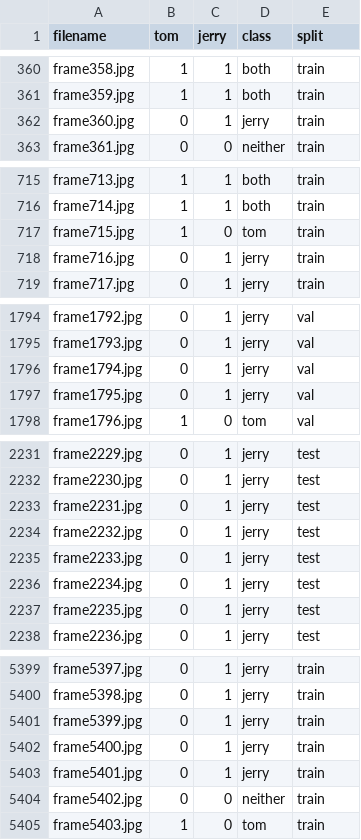
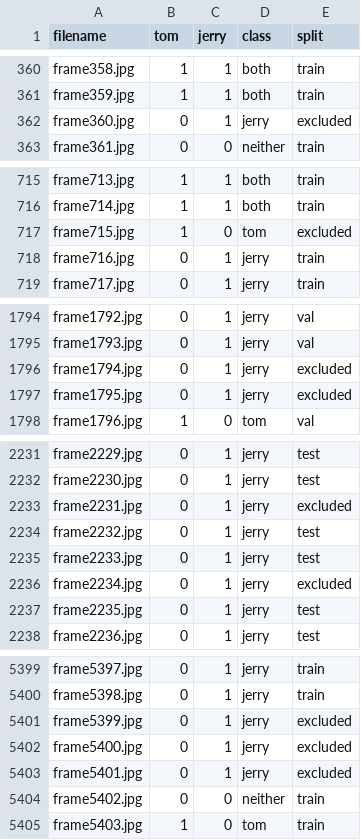
Before and after one commit to ilinkabibic/Tom-and-Jerry-Character-Classification, a CSV file: data_split.csv, drawn as a sheet; only a part is shown, gaps mark what is left out; the diff covers the shown part only.

Commit message:
Update data_split.csv: exclude 32 challenge images from train/val/test (sprecava data leakage)

```diff
--- a/data_split.csv
+++ b/data_split.csv
@@ -361,3 +361,3 @@ frame358.jpg,1,1,both,train
 frame359.jpg,1,1,both,train
-frame360.jpg,0,1,jerry,train
+frame360.jpg,0,1,jerry,excluded
 frame361.jpg,0,0,neither,train
@@ -716,3 +716,3 @@ frame713.jpg,1,1,both,train
 frame714.jpg,1,1,both,train
-frame715.jpg,1,0,tom,train
+frame715.jpg,1,0,tom,excluded
 frame716.jpg,0,1,jerry,train
@@ -1795,4 +1795,4 @@ frame1792.jpg,0,1,jerry,val
 frame1793.jpg,0,1,jerry,val
-frame1794.jpg,0,1,jerry,val
-frame1795.jpg,0,1,jerry,val
+frame1794.jpg,0,1,jerry,excluded
+frame1795.jpg,0,1,jerry,excluded
 frame1796.jpg,1,0,tom,val
@@ -2232,6 +2232,6 @@ frame2229.jpg,0,1,jerry,test
 frame2230.jpg,0,1,jerry,test
-frame2231.jpg,0,1,jerry,test
+frame2231.jpg,0,1,jerry,excluded
 frame2232.jpg,0,1,jerry,test
 frame2233.jpg,0,1,jerry,test
-frame2234.jpg,0,1,jerry,test
+frame2234.jpg,0,1,jerry,excluded
 frame2235.jpg,0,1,jerry,test
@@ -5400,5 +5400,5 @@ frame5397.jpg,0,1,jerry,train
 frame5398.jpg,0,1,jerry,train
-frame5399.jpg,0,1,jerry,train
-frame5400.jpg,0,1,jerry,train
-frame5401.jpg,0,1,jerry,train
+frame5399.jpg,0,1,jerry,excluded
+frame5400.jpg,0,1,jerry,excluded
+frame5401.jpg,0,1,jerry,excluded
 frame5402.jpg,0,0,neither,train
```
Also changed, not shown: 23 edited cells elsewhere in this file.
